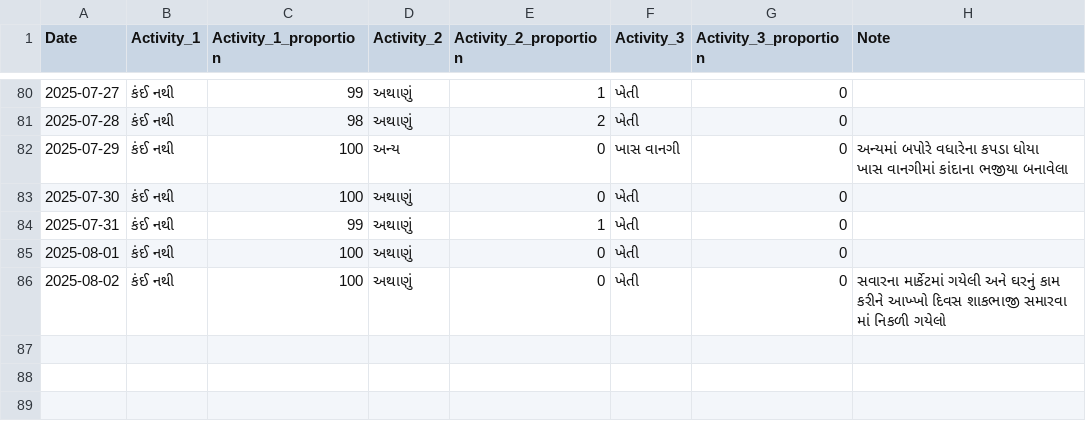
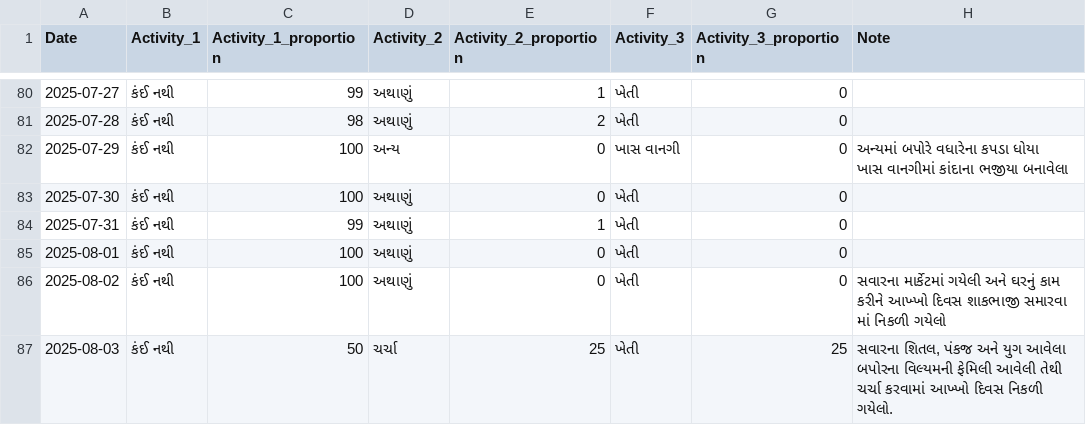
Before and after one commit to rupali-bari-1975/Nirakshan, a CSV file: activity_records.csv, drawn as a sheet; only a part is shown, gaps mark what is left out; the diff names each change by its address in the sheet, - before the commit and + after, or states it on an @@ line.

Commit message:
Update activity_records.csv

```diff
--- a/activity_records.csv
+++ b/activity_records.csv
+row 87: 2025-08-03 | કંઈ નથી | 50 | ચર્ચા | 25 | ખેતી | 25 | સવારના શિતલ, પંકજ અને યુગ આવેલા બપોરના વિલ્યમની ફેમિલી આવેલી તેથી ચર્ચા કરવામાં આખ્ખો દિવસ નિકળી ગયેલો.
```
